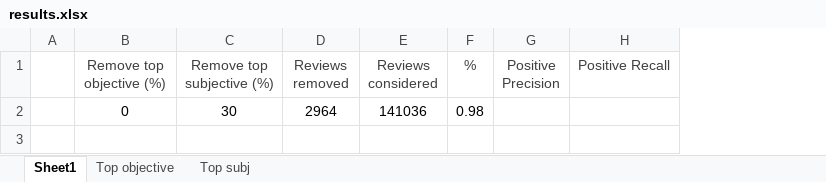
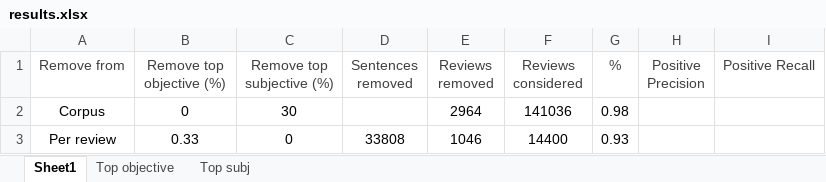
Before and after one commit to j-gd/movie_mood, an Excel workbook: results.xlsx, sheet Sheet1, drawn as a sheet; values as stored, in another font and other column widths than the file's, no borders; removed rows and columns are numbered as before the commit, all else as after; the diff names each change by its address in the sheet, - before the commit and + after, or states it on an @@ line.

```diff
--- a/results.xlsx (sheet Sheet1)
+++ b/results.xlsx (sheet Sheet1)
-column A, empty
+column A (Remove from), row 2: Corpus
+column D (Sentences removed), empty
+row 3: Per review | 0.33 | 0 | 33808 | 1046 | 14400 | 0.93
```
Also changed, not shown: formulas that keep their value, 3 other files.
